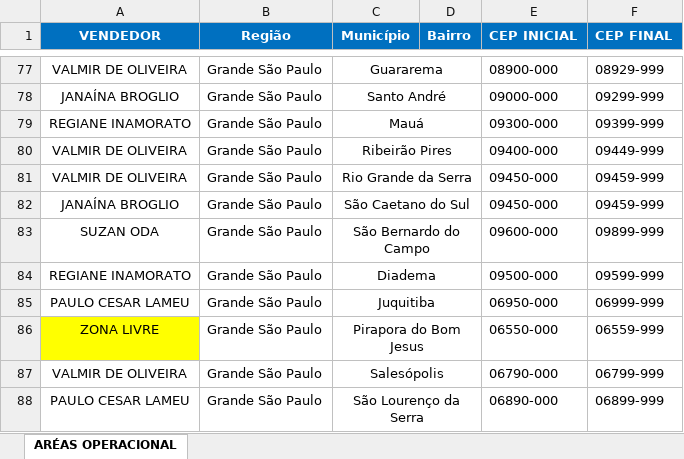
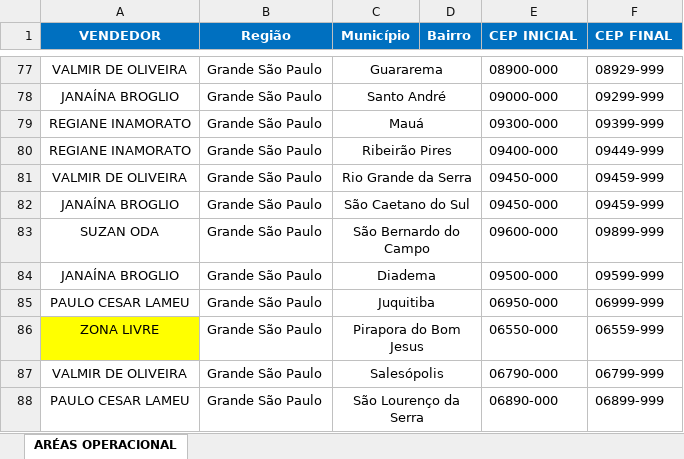
Before and after one commit to denigrisadm/denigris-app, an Excel workbook: data/AREA_OPERACIONAL.xlsx, sheet ARÉAS OPERACIONAL, drawn as a sheet; only a part is shown, gaps mark what is left out; values as stored, in another font and other column widths than the file's, no borders; the diff names each change by its address in the sheet, - before the commit and + after, or states it on an @@ line.

Commit message:
Add files via upload

```diff
--- a/data/AREA_OPERACIONAL.xlsx (sheet ARÉAS OPERACIONAL)
+++ b/data/AREA_OPERACIONAL.xlsx (sheet ARÉAS OPERACIONAL)
-A80 (VENDEDOR): VALMIR DE OLIVEIRA
+A80 (VENDEDOR): REGIANE INAMORATO
-A84 (VENDEDOR): REGIANE INAMORATO
+A84 (VENDEDOR): JANAÍNA BROGLIO
```
